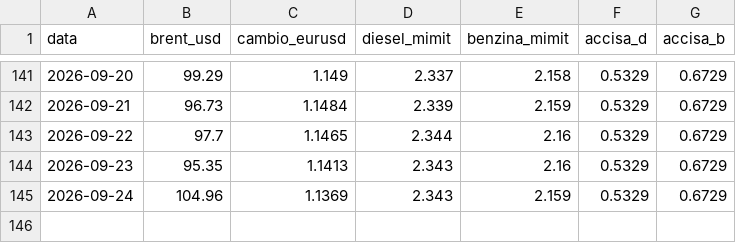
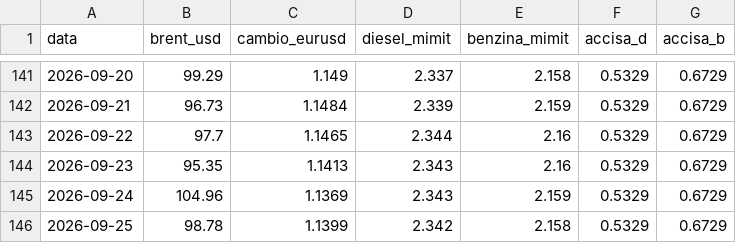
Before and after one commit to Cangurufiles/cangurufiles, a CSV file: registro_can_guru.csv, drawn as a sheet; only a part is shown, gaps mark what is left out; the diff names each change by its address in the sheet, - before the commit and + after, or states it on an @@ line.

```diff
--- a/registro_can_guru.csv
+++ b/registro_can_guru.csv
+row 146: 2026-09-25 | 98.78 | 1.1399 | 2.342 | 2.158 | 0.5329 | 0.6729
```
Also changed, not shown: 1 other file.
